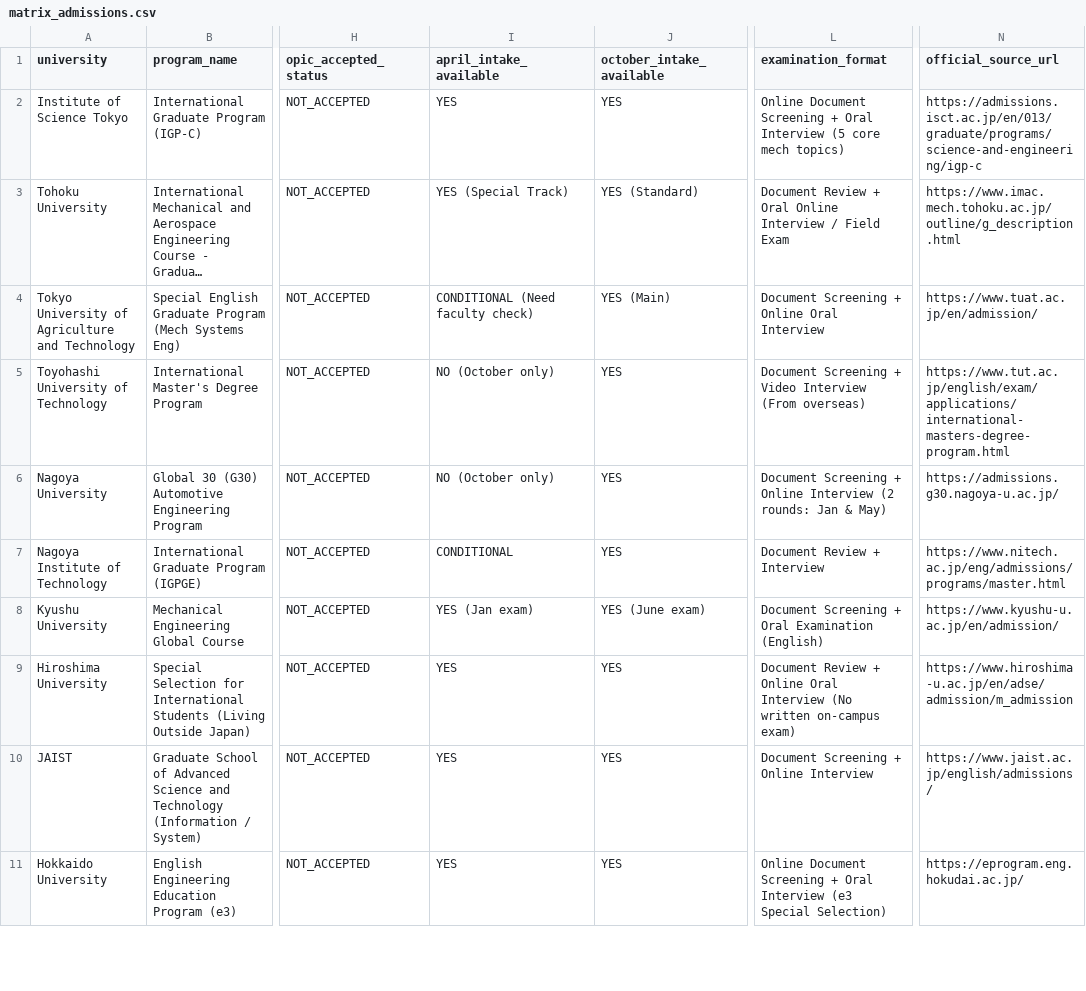
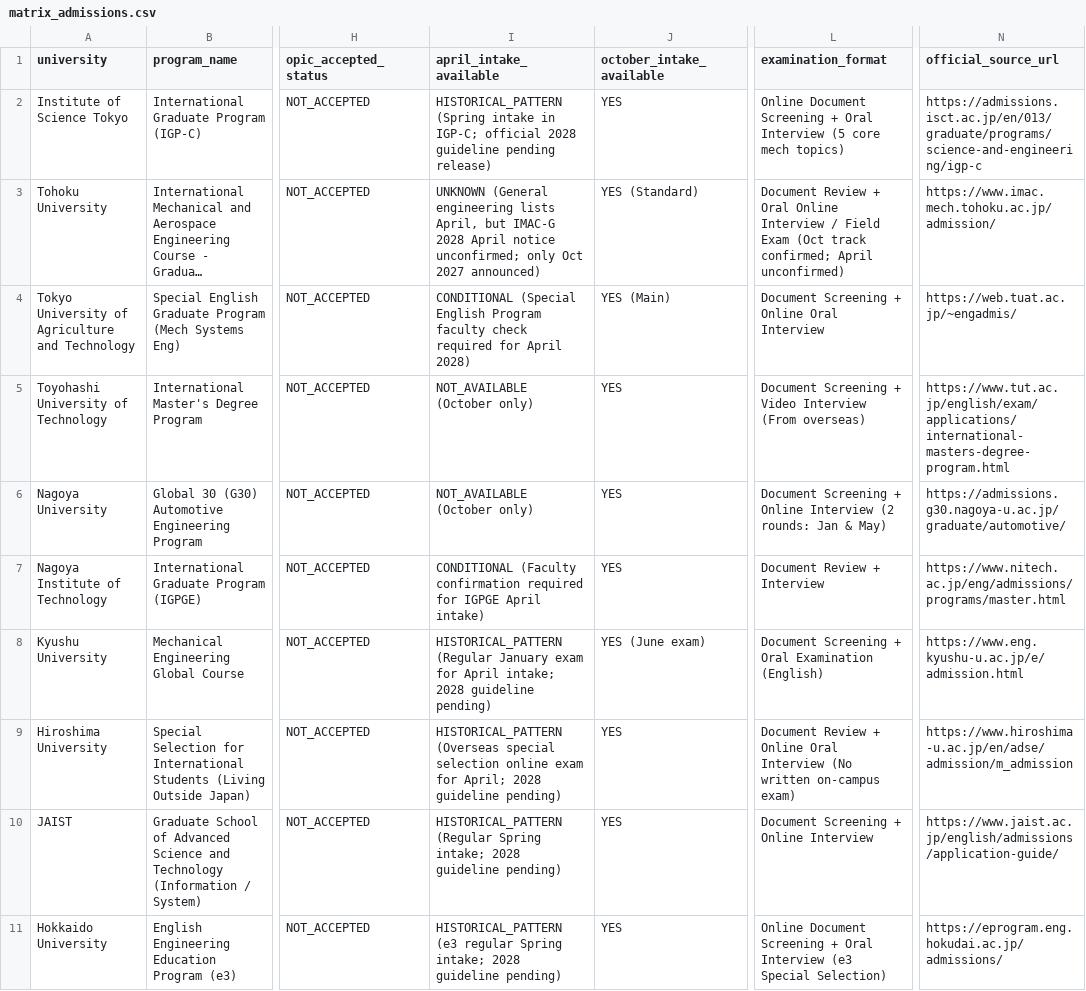
Before and after one commit to youngseokchomajn-web/Jp_study, a CSV file: 02_Gemini_원본/2026-11-01/matrix_admissions.csv, drawn as a sheet; only a part is shown, gaps mark what is left out; long unchanged cells end in …; the diff covers the shown part only; the diff names each change by its address in the sheet, - before the commit and + after, or states it on an @@ line.

```diff
--- a/02_Gemini_원본/2026-11-01/matrix_admissions.csv
+++ b/02_Gemini_원본/2026-11-01/matrix_admissions.csv
-I2 (april_intake_available): YES
+I2 (april_intake_available): HISTORICAL_PATTERN (Spring intake in IGP-C; official 2028 guideline pending release)
-I3 (april_intake_available): YES (Special Track)
+I3 (april_intake_available): UNKNOWN (General engineering lists April, but IMAC-G 2028 April notice unconfirmed; only Oct 2027 announced)
-L3 (examination_format): …Field Exam
+L3 (examination_format): …Field Exam (Oct track confirmed; April unconfirmed)
-N3 (official_source_url): https://www.imac.mech.tohoku.ac.jp/outline/g_description.html
+N3 (official_source_url): https://www.imac.mech.tohoku.ac.jp/admission/
-I4 (april_intake_available): CONDITIONAL (Need faculty check)
+I4 (april_intake_available): CONDITIONAL (Special English Program faculty check required for April 2028)
-N4 (official_source_url): https://www.tuat.ac.jp/en/admission/
+N4 (official_source_url): https://web.tuat.ac.jp/~engadmis/
-I5:I6 (april_intake_available): NO (October only)
+I5:I6 (april_intake_available): NOT_AVAILABLE (October only)
-N6 (official_source_url): https://admissions.g30.nagoya-u.ac.jp/
+N6 (official_source_url): https://admissions.g30.nagoya-u.ac.jp/graduate/automotive/
-I7 (april_intake_available): CONDITIONAL
+I7 (april_intake_available): CONDITIONAL (Faculty confirmation required for IGPGE April intake)
-I8 (april_intake_available): YES (Jan exam)
+I8 (april_intake_available): HISTORICAL_PATTERN (Regular January exam for April intake; 2028 guideline pending)
-N8 (official_source_url): https://www.kyushu-u.ac.jp/en/admission/
+N8 (official_source_url): https://www.eng.kyushu-u.ac.jp/e/admission.html
-I9 (april_intake_available): YES
+I9 (april_intake_available): HISTORICAL_PATTERN (Overseas special selection online exam for April; 2028 guideline pending)
-I10 (april_intake_available): YES
+I10 (april_intake_available): HISTORICAL_PATTERN (Regular Spring intake; 2028 guideline pending)
-N10 (official_source_url): https://www.jaist.ac.jp/english/admissions/
+N10 (official_source_url): https://www.jaist.ac.jp/english/admissions/application-guide/
-I11 (april_intake_available): YES
+I11 (april_intake_available): HISTORICAL_PATTERN (e3 regular Spring intake; 2028 guideline pending)
-N11 (official_source_url): https://eprogram.eng.hokudai.ac.jp/
+N11 (official_source_url): https://eprogram.eng.hokudai.ac.jp/admissions/
```
Also changed, not shown: 16 edited cells elsewhere in this file, 02_Gemini_원본/2026-11-01/matrix_labs.csv, 02_Gemini_원본/2026-11-01/open_questions.csv, 5 other files.
